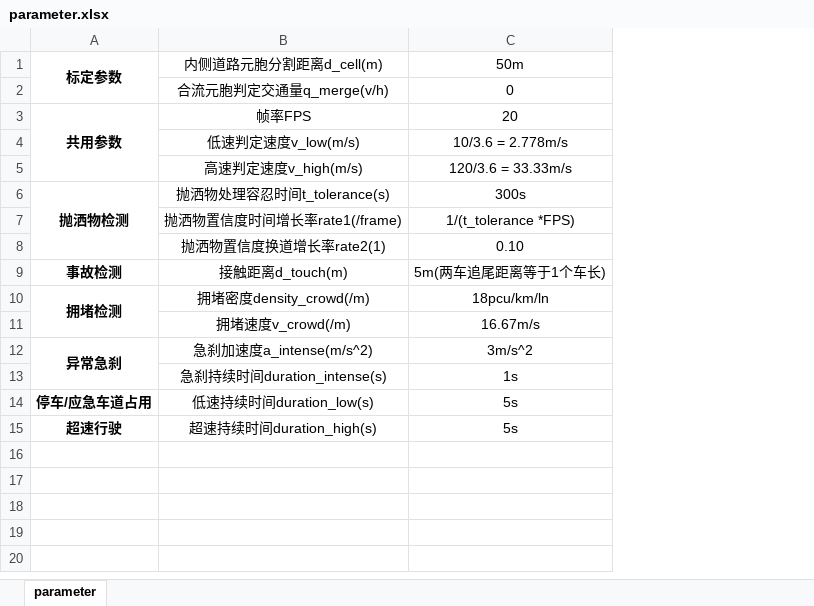
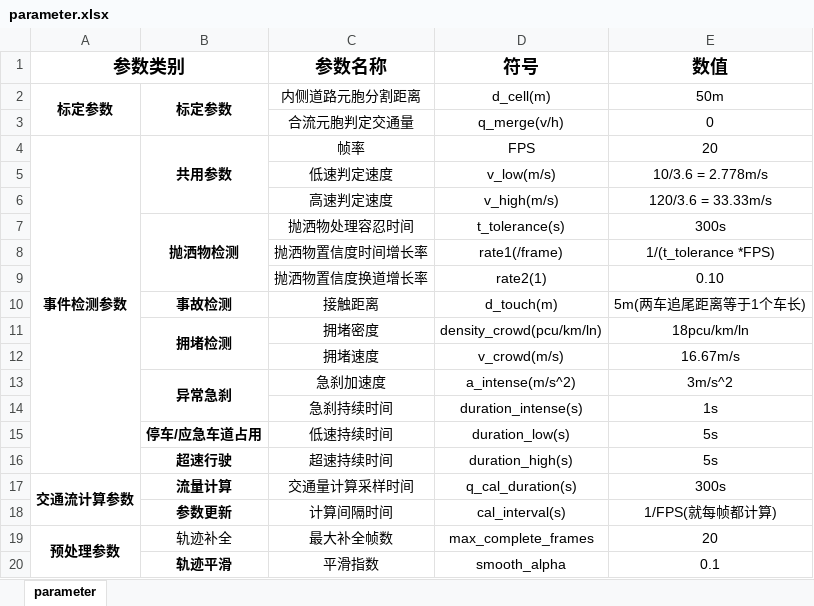
Before and after one commit to Ruyi-Feng/spill-detection, an Excel workbook: docs/parameter.xlsx, sheet parameter, drawn as a sheet; values as stored, in another font and other column widths than the file's, no borders; removed rows and columns are numbered as before the commit, all else as after; the diff names each change by its address in the sheet, - before the commit and + after, or states it on an @@ line.

Commit message:
feat: add prepro and traffic parameters

```diff
--- a/docs/parameter.xlsx (sheet parameter)
+++ b/docs/parameter.xlsx (sheet parameter)
+column A, rows 2-4: 标定参数 |  | 事件检测参数
-column B, rows 1-15: 内侧道路元胞分割距离d_cell(m) | 合流元胞判定交通量q_merge(v/h) | 帧率FPS | 低速判定速度v_low(m/s) | 高速判定速度v_high(m/s) | 抛洒物处理容忍时间t_tolerance(s) | 抛洒物置信度时间增长率rate1(/frame) | 抛洒物置信度换道增长率rate2(1) | 接触距离d_touch(m) | 拥堵密度density_crowd(/m) | 拥堵速度v_crowd(/m) | 急刹加速度a_intense(m/s^2) | 急刹持续时间duration_intense(s) | 低速持续时间duration_low(s) | 超速持续时间duration_high(s)
+column C, rows 2-16: 内侧道路元胞分割距离 | 合流元胞判定交通量 | 帧率 | 低速判定速度 | 高速判定速度 | 抛洒物处理容忍时间 | 抛洒物置信度时间增长率 | 抛洒物置信度换道增长率 | 接触距离 | 拥堵密度 | 拥堵速度 | 急刹加速度 | 急刹持续时间 | 低速持续时间 | 超速持续时间
+column D, rows 2-16: d_cell(m) | q_merge(v/h) | FPS | v_low(m/s) | v_high(m/s) | t_tolerance(s) | rate1(/frame) | rate2(1) | d_touch(m) | density_crowd(pcu/km/ln) | v_crowd(m/s) | a_intense(m/s^2) | duration_intense(s) | duration_low(s) | duration_high(s)
+row 1: 参数类别 |  | 参数名称 | 符号 | 数值
+row 17: 交通流计算参数 | 流量计算 | 交通量计算采样时间 | q_cal_duration(s) | 300s
+row 18:  | 参数更新 | 计算间隔时间 | cal_interval(s) | 1/FPS(就每帧都计算)
+row 19: 预处理参数 | 轨迹补全 | 最大补全帧数 | max_complete_frames | 20
+row 20:  | 轨迹平滑 | 平滑指数 | smooth_alpha | 0.1
```
